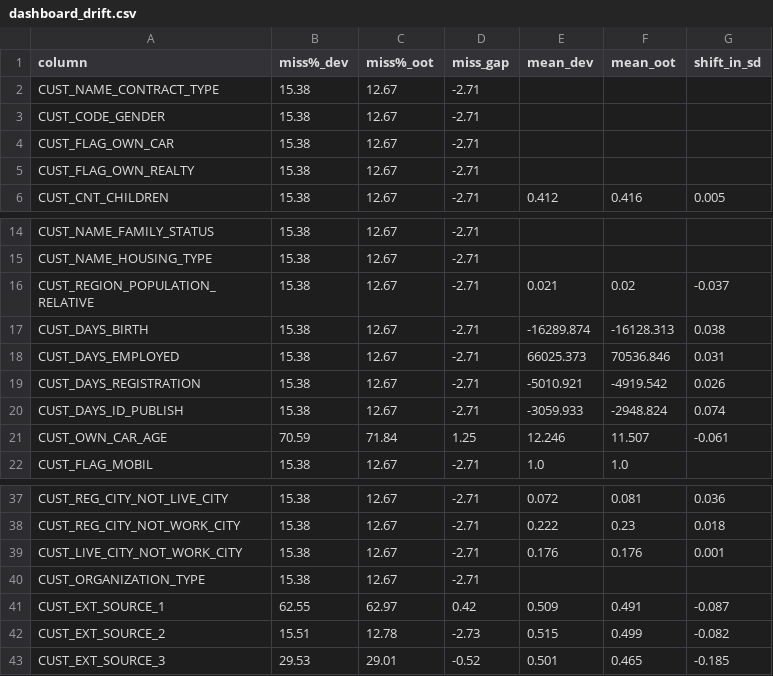
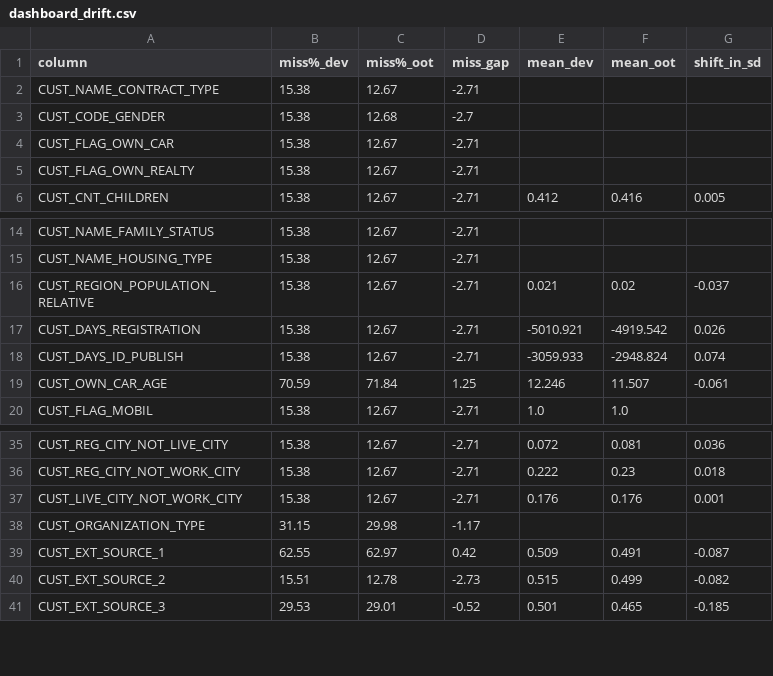
Before and after one commit to Ayush0G/Refusal-Prediction, a CSV file: outputs/dashboard_drift.csv, drawn as a sheet; only a part is shown, gaps mark what is left out.

```diff
--- a/outputs/dashboard_drift.csv
+++ b/outputs/dashboard_drift.csv
@@ -2,3 +2,3 @@ column,miss%_dev,miss%_oot,miss_gap,mean_dev,mean_oot,shift_in_sd
 CUST_NAME_CONTRACT_TYPE,15.38,12.67,-2.71,,,
-CUST_CODE_GENDER,15.38,12.67,-2.71,,,
+CUST_CODE_GENDER,15.38,12.68,-2.7,,,
 CUST_FLAG_OWN_CAR,15.38,12.67,-2.71,,,
@@ -16,4 +16,2 @@ CUST_NAME_HOUSING_TYPE,15.38,12.67,-2.71,,,
 CUST_REGION_POPULATION_RELATIVE,15.38,12.67,-2.71,0.021,0.02,-0.037
-CUST_DAYS_BIRTH,15.38,12.67,-2.71,-16289.874,-16128.313,0.038
-CUST_DAYS_EMPLOYED,15.38,12.67,-2.71,66025.373,70536.846,0.031
 CUST_DAYS_REGISTRATION,15.38,12.67,-2.71,-5010.921,-4919.542,0.026
@@ -39,3 +37,3 @@ CUST_REG_CITY_NOT_WORK_CITY,15.38,12.67,-2.71,0.222,0.23,0.018
 CUST_LIVE_CITY_NOT_WORK_CITY,15.38,12.67,-2.71,0.176,0.176,0.001
-CUST_ORGANIZATION_TYPE,15.38,12.67,-2.71,,,
+CUST_ORGANIZATION_TYPE,31.15,29.98,-1.17,,,
 CUST_EXT_SOURCE_1,62.55,62.97,0.42,0.509,0.491,-0.087
```
Also changed, not shown: outputs/dashboard_refusal_by_band.csv, outputs/dashboard_refusal_by_category.csv, 4 other files.
